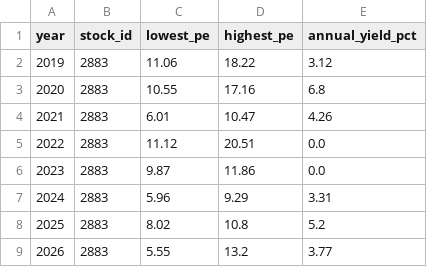
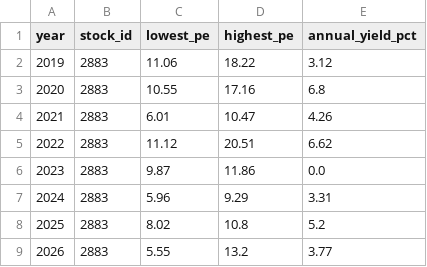
Before and after one commit to zhe-yuan23/stock, a CSV file: data/manual_data/2883/2883_historical_valuation.csv, drawn as a sheet.

Commit message:
Update data/manual_data/2883/2883_historical_valuation.csv

```diff
--- a/data/manual_data/2883/2883_historical_valuation.csv
+++ b/data/manual_data/2883/2883_historical_valuation.csv
@@ -4,3 +4,3 @@
 2021,2883,6.01,10.47,4.26
-2022,2883,11.12,20.51,0.0
+2022,2883,11.12,20.51,6.62
 2023,2883,9.87,11.86,0.0
```
